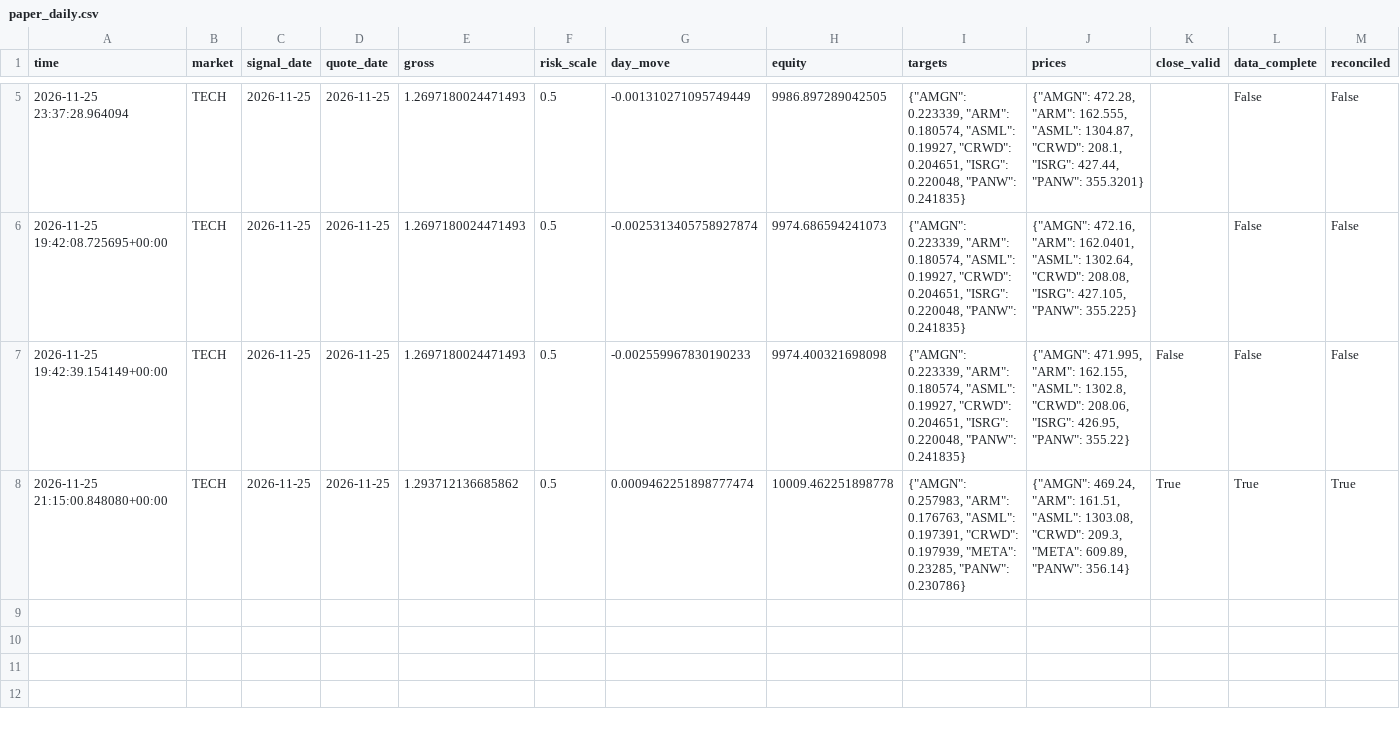
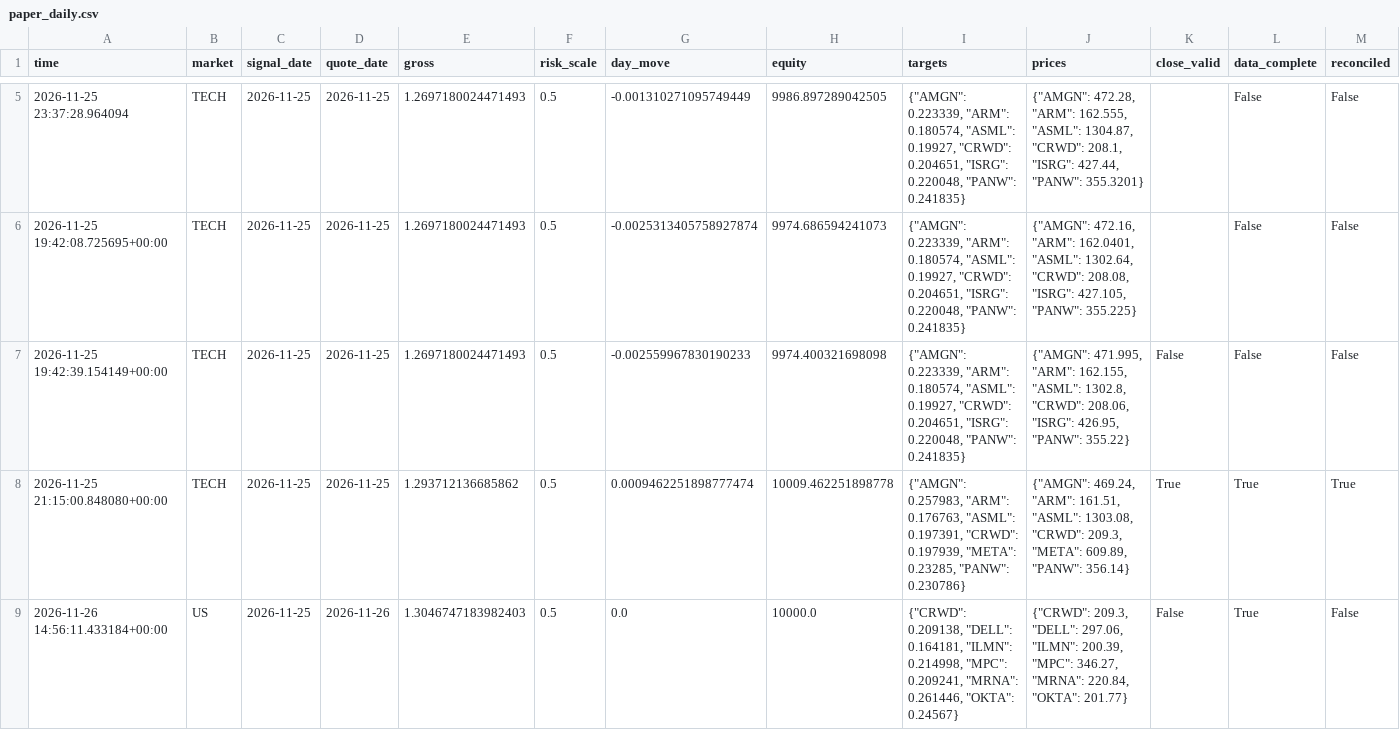
Before and after one commit to iguanacucumber/stonks-bot, a CSV file: results/paper_daily.csv, drawn as a sheet; only a part is shown, gaps mark what is left out; rows hold the shown columns only; the diff names each change by its address in the sheet, - before the commit and + after, or states it on an @@ line.

Commit message:
Start US forward paper preview; document the new book

```diff
--- a/results/paper_daily.csv
+++ b/results/paper_daily.csv
+row 9: 2026-11-26 14:56:11.433184+00:00 | US | 2026-11-25 | 2026-11-26 | 1.3046747183982403 | 0.5 | 0.0 | 10000.0 | {"CRWD": 0.209138, "DELL": 0.164181, "ILMN": 0.214998, "MPC": 0.209241, "MRNA": 0.261446, "OKTA": 0.24567} | {"CRWD": 209.3, "DELL": 297.06, "ILMN": 200.39, "MPC": 346.27, "MRNA": 220.84, "OKTA": 201.77} | False | True | False
```
Also changed, not shown: 2 other files.
